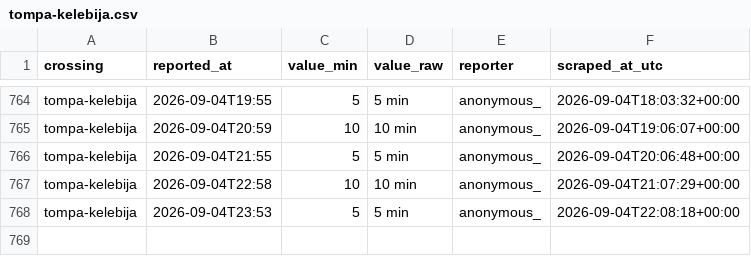
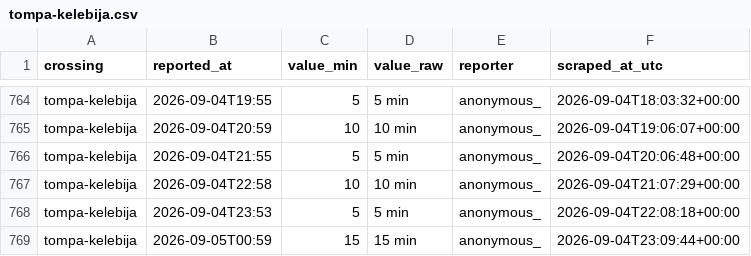
Before and after one commit to brankojosipovic/border-wait, a CSV file: data/tompa-kelebija.csv, drawn as a sheet; only a part is shown, gaps mark what is left out; the diff names each change by its address in the sheet, - before the commit and + after, or states it on an @@ line.

```diff
--- a/data/tompa-kelebija.csv
+++ b/data/tompa-kelebija.csv
+row 769: tompa-kelebija | 2026-09-05T00:59 | 15 | 15 min | anonymous_ | 2026-09-04T23:09:44+00:00
```
Also changed, not shown: data/horgos-roszke.csv, data/kelebija-tompa.csv, 2 other files.
